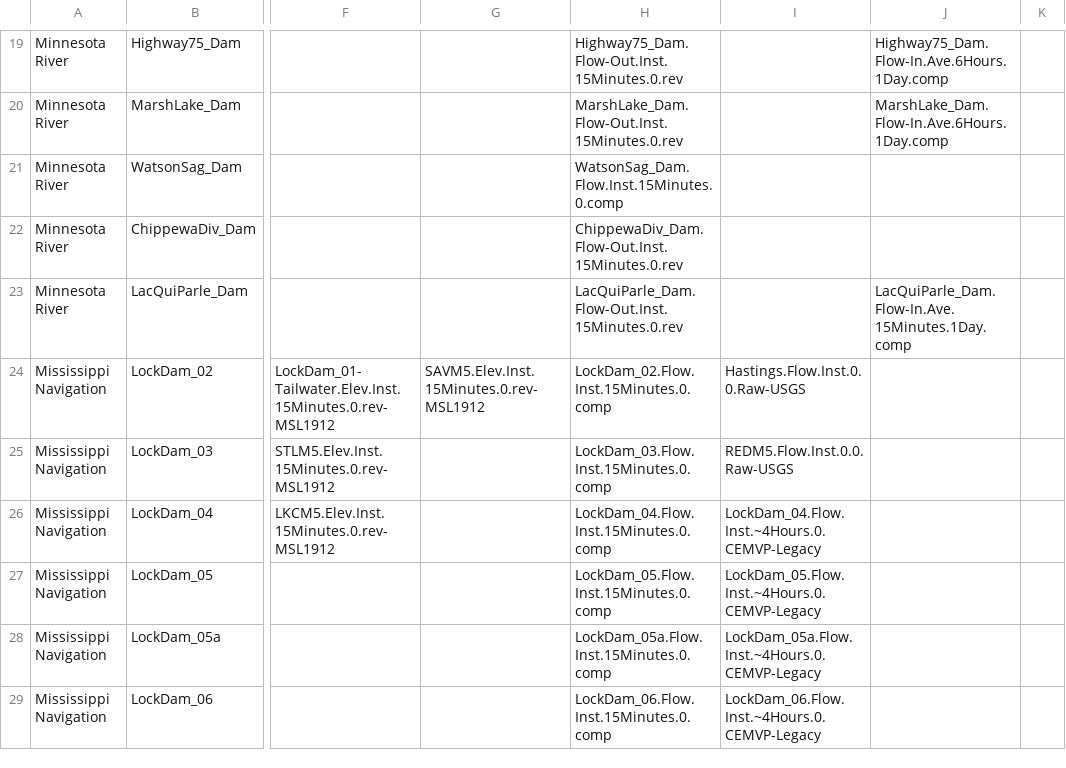
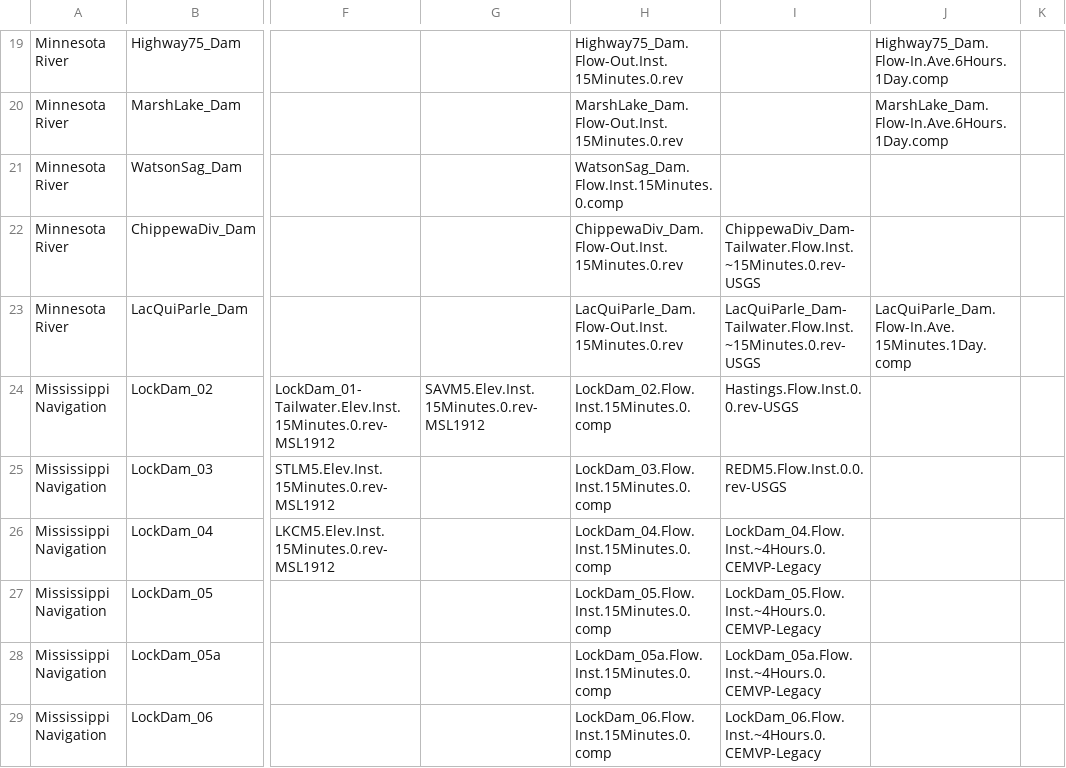
Before and after one commit to msweier/mvp-CWMS-utils, a CSV file: watershed_scripts/shared/projectDBplotInputs.csv, drawn as a sheet; only a part is shown, gaps mark what is left out; the diff covers the shown part only; the diff names each change by its address in the sheet, - before the commit and + after, or states it on an @@ line.

Commit message:
Update projectDBplotInputs.csv to use rev-USGS

```diff
--- a/watershed_scripts/shared/projectDBplotInputs.csv
+++ b/watershed_scripts/shared/projectDBplotInputs.csv
-I22: (empty)
+I22: ChippewaDiv_Dam-Tailwater.Flow.Inst.~15Minutes.0.rev-USGS
-I23: (empty)
+I23: LacQuiParle_Dam-Tailwater.Flow.Inst.~15Minutes.0.rev-USGS
-I24: Hastings.Flow.Inst.0.0.Raw-USGS
+I24: Hastings.Flow.Inst.0.0.rev-USGS
-I25: REDM5.Flow.Inst.0.0.Raw-USGS
+I25: REDM5.Flow.Inst.0.0.rev-USGS
```
Also changed, not shown: 7 edited cells elsewhere in this file.
